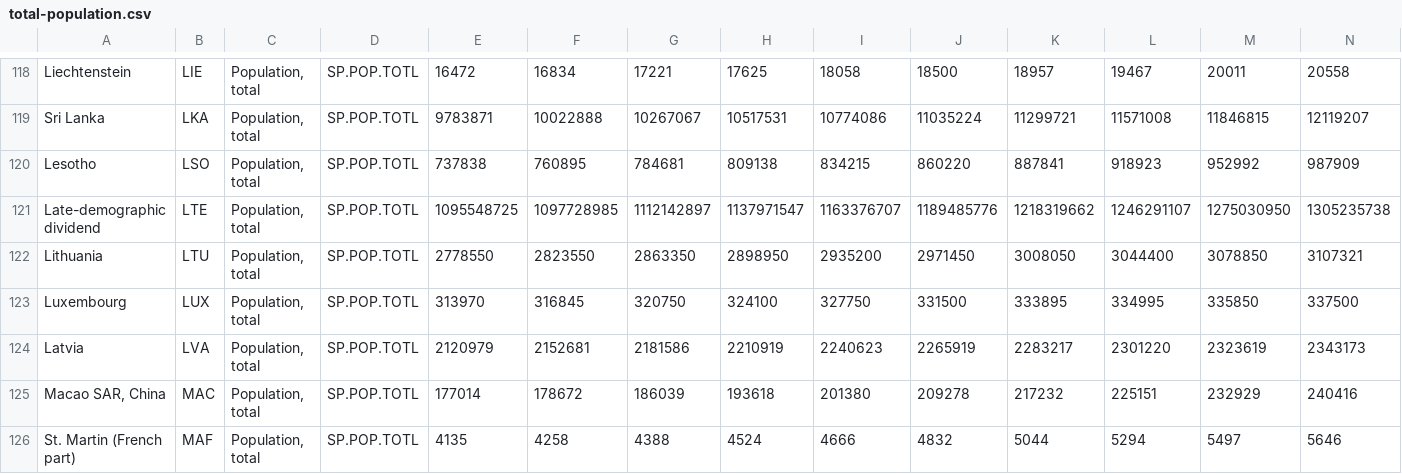
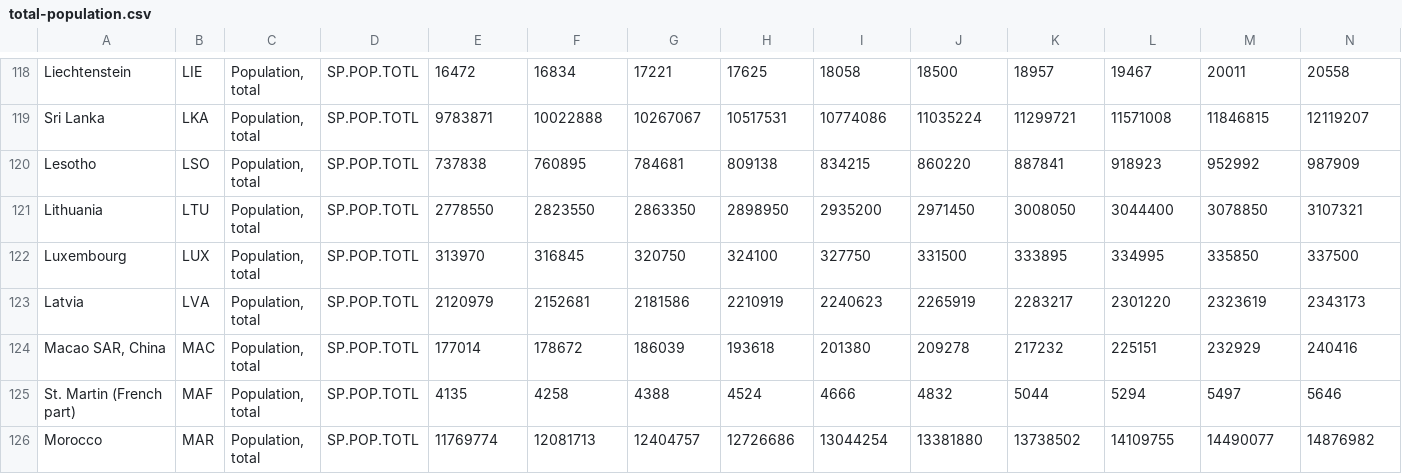
Before and after one commit to itsparasbisht/earth-population, a CSV file: data/total-population.csv, drawn as a sheet; only a part is shown, gaps mark what is left out; the shorter side is filled out with more unchanged rows; rows hold the shown columns only; the diff names each change by its address in the sheet, - before the commit and + after, or states it on an @@ line.

```diff
--- a/data/total-population.csv
+++ b/data/total-population.csv
-row 121: Late-demographic dividend | LTE | Population, total | SP.POP.TOTL | 1095548725 | 1097728985 | 1112142897 | 1137971547 | 1163376707 | 1189485776 | 1218319662 | 1246291107 | 1275030950 | 1305235738
```
Also changed, not shown: 3 other files.
